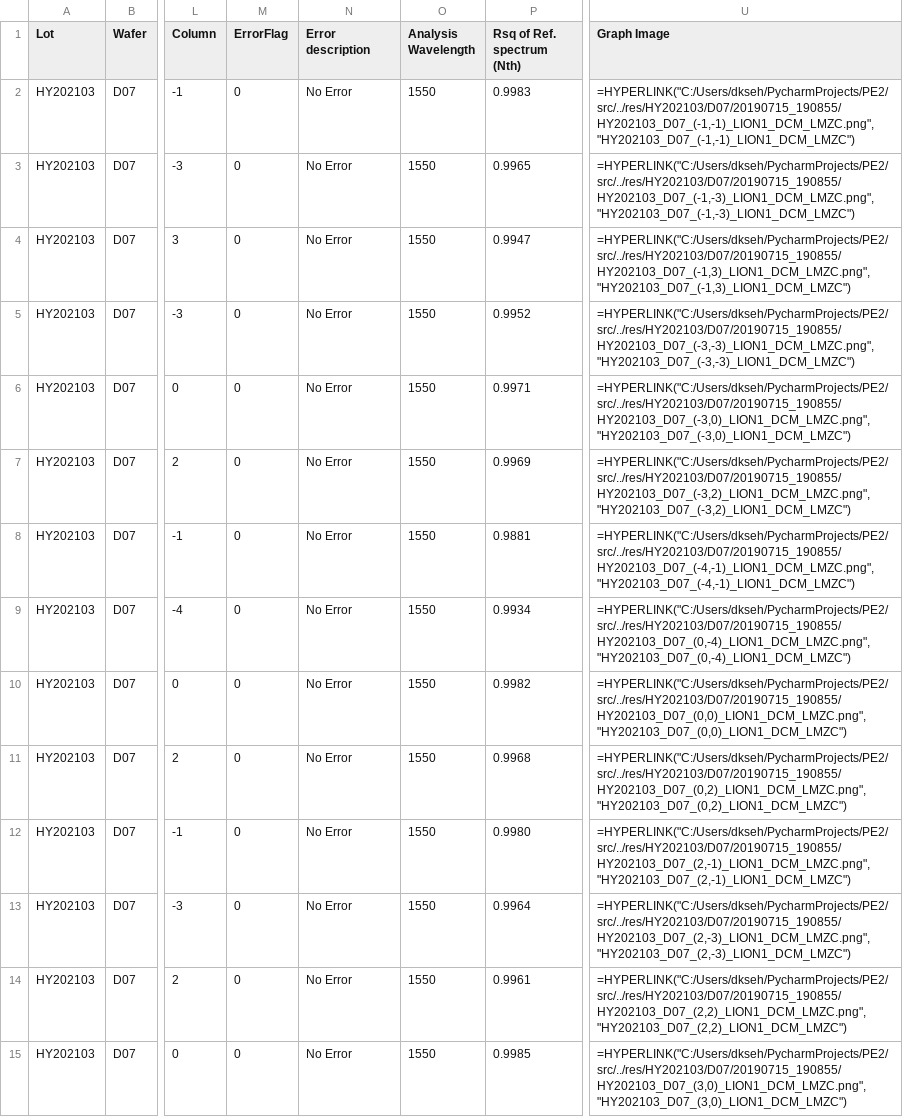
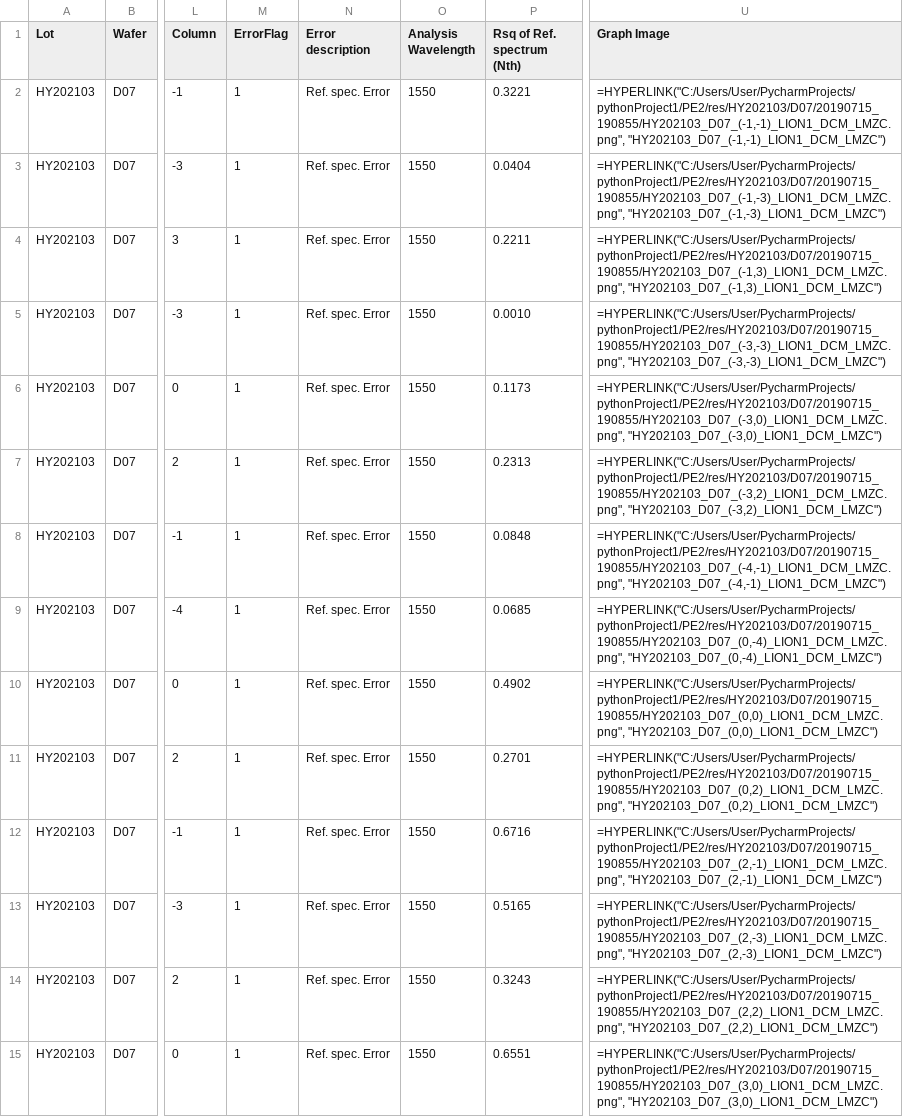
Before and after one commit to LeeSeungjae0/PE2, a CSV file: res/HY202103/D07/20190715_190855/D07_20190715_190855.csv, drawn as a sheet; only a part is shown, gaps mark what is left out; the diff names each change by its address in the sheet, - before the commit and + after, or states it on an @@ line.

Commit message:
run.py 수정 리스트 차이나서 error나는 부분 까지 됨

```diff
--- a/res/HY202103/D07/20190715_190855/D07_20190715_190855.csv
+++ b/res/HY202103/D07/20190715_190855/D07_20190715_190855.csv
-M2:M15 (ErrorFlag): 0
+M2:M15 (ErrorFlag): 1
-N2:N15 (Error description): No Error
+N2:N15 (Error description): Ref. spec. Error
-P2 (Rsq of Ref. spectrum (Nth)): 0.9983
+P2 (Rsq of Ref. spectrum (Nth)): 0.3221
-U2 (Graph Image): =HYPERLINK("C:/Users/dkseh/PycharmProjects/PE2/src/../res/HY202103/D07/20190715_190855/HY202103_D07_(-1,-1)_LION1_DCM_LMZC.png", "HY202103_D07_(-1,-1)_LION1_DCM_LMZC")
+U2 (Graph Image): =HYPERLINK("C:/Users/User/PycharmProjects/pythonProject1/PE2/res/HY202103/D07/20190715_190855/HY202103_D07_(-1,-1)_LION1_DCM_LMZC.png", "HY202103_D07_(-1,-1)_LION1_DCM_LMZC")
-P3 (Rsq of Ref. spectrum (Nth)): 0.9965
+P3 (Rsq of Ref. spectrum (Nth)): 0.0404
-U3 (Graph Image): =HYPERLINK("C:/Users/dkseh/PycharmProjects/PE2/src/../res/HY202103/D07/20190715_190855/HY202103_D07_(-1,-3)_LION1_DCM_LMZC.png", "HY202103_D07_(-1,-3)_LION1_DCM_LMZC")
+U3 (Graph Image): =HYPERLINK("C:/Users/User/PycharmProjects/pythonProject1/PE2/res/HY202103/D07/20190715_190855/HY202103_D07_(-1,-3)_LION1_DCM_LMZC.png", "HY202103_D07_(-1,-3)_LION1_DCM_LMZC")
-P4 (Rsq of Ref. spectrum (Nth)): 0.9947
+P4 (Rsq of Ref. spectrum (Nth)): 0.2211
-U4 (Graph Image): =HYPERLINK("C:/Users/dkseh/PycharmProjects/PE2/src/../res/HY202103/D07/20190715_190855/HY202103_D07_(-1,3)_LION1_DCM_LMZC.png", "HY202103_D07_(-1,3)_LION1_DCM_LMZC")
+U4 (Graph Image): =HYPERLINK("C:/Users/User/PycharmProjects/pythonProject1/PE2/res/HY202103/D07/20190715_190855/HY202103_D07_(-1,3)_LION1_DCM_LMZC.png", "HY202103_D07_(-1,3)_LION1_DCM_LMZC")
-P5 (Rsq of Ref. spectrum (Nth)): 0.9952
+P5 (Rsq of Ref. spectrum (Nth)): 0.0010
-U5 (Graph Image): =HYPERLINK("C:/Users/dkseh/PycharmProjects/PE2/src/../res/HY202103/D07/20190715_190855/HY202103_D07_(-3,-3)_LION1_DCM_LMZC.png", "HY202103_D07_(-3,-3)_LION1_DCM_LMZC")
+U5 (Graph Image): =HYPERLINK("C:/Users/User/PycharmProjects/pythonProject1/PE2/res/HY202103/D07/20190715_190855/HY202103_D07_(-3,-3)_LION1_DCM_LMZC.png", "HY202103_D07_(-3,-3)_LION1_DCM_LMZC")
-P6 (Rsq of Ref. spectrum (Nth)): 0.9971
+P6 (Rsq of Ref. spectrum (Nth)): 0.1173
-U6 (Graph Image): =HYPERLINK("C:/Users/dkseh/PycharmProjects/PE2/src/../res/HY202103/D07/20190715_190855/HY202103_D07_(-3,0)_LION1_DCM_LMZC.png", "HY202103_D07_(-3,0)_LION1_DCM_LMZC")
+U6 (Graph Image): =HYPERLINK("C:/Users/User/PycharmProjects/pythonProject1/PE2/res/HY202103/D07/20190715_190855/HY202103_D07_(-3,0)_LION1_DCM_LMZC.png", "HY202103_D07_(-3,0)_LION1_DCM_LMZC")
-P7 (Rsq of Ref. spectrum (Nth)): 0.9969
+P7 (Rsq of Ref. spectrum (Nth)): 0.2313
-U7 (Graph Image): =HYPERLINK("C:/Users/dkseh/PycharmProjects/PE2/src/../res/HY202103/D07/20190715_190855/HY202103_D07_(-3,2)_LION1_DCM_LMZC.png", "HY202103_D07_(-3,2)_LION1_DCM_LMZC")
+U7 (Graph Image): =HYPERLINK("C:/Users/User/PycharmProjects/pythonProject1/PE2/res/HY202103/D07/20190715_190855/HY202103_D07_(-3,2)_LION1_DCM_LMZC.png", "HY202103_D07_(-3,2)_LION1_DCM_LMZC")
-P8 (Rsq of Ref. spectrum (Nth)): 0.9881
+P8 (Rsq of Ref. spectrum (Nth)): 0.0848
-U8 (Graph Image): =HYPERLINK("C:/Users/dkseh/PycharmProjects/PE2/src/../res/HY202103/D07/20190715_190855/HY202103_D07_(-4,-1)_LION1_DCM_LMZC.png", "HY202103_D07_(-4,-1)_LION1_DCM_LMZC")
+U8 (Graph Image): =HYPERLINK("C:/Users/User/PycharmProjects/pythonProject1/PE2/res/HY202103/D07/20190715_190855/HY202103_D07_(-4,-1)_LION1_DCM_LMZC.png", "HY202103_D07_(-4,-1)_LION1_DCM_LMZC")
-P9 (Rsq of Ref. spectrum (Nth)): 0.9934
+P9 (Rsq of Ref. spectrum (Nth)): 0.0685
-U9 (Graph Image): =HYPERLINK("C:/Users/dkseh/PycharmProjects/PE2/src/../res/HY202103/D07/20190715_190855/HY202103_D07_(0,-4)_LION1_DCM_LMZC.png", "HY202103_D07_(0,-4)_LION1_DCM_LMZC")
+U9 (Graph Image): =HYPERLINK("C:/Users/User/PycharmProjects/pythonProject1/PE2/res/HY202103/D07/20190715_190855/HY202103_D07_(0,-4)_LION1_DCM_LMZC.png", "HY202103_D07_(0,-4)_LION1_DCM_LMZC")
-P10 (Rsq of Ref. spectrum (Nth)): 0.9982
+P10 (Rsq of Ref. spectrum (Nth)): 0.4902
-U10 (Graph Image): =HYPERLINK("C:/Users/dkseh/PycharmProjects/PE2/src/../res/HY202103/D07/20190715_190855/HY202103_D07_(0,0)_LION1_DCM_LMZC.png", "HY202103_D07_(0,0)_LION1_DCM_LMZC")
+U10 (Graph Image): =HYPERLINK("C:/Users/User/PycharmProjects/pythonProject1/PE2/res/HY202103/D07/20190715_190855/HY202103_D07_(0,0)_LION1_DCM_LMZC.png", "HY202103_D07_(0,0)_LION1_DCM_LMZC")
-P11 (Rsq of Ref. spectrum (Nth)): 0.9968
+P11 (Rsq of Ref. spectrum (Nth)): 0.2701
-U11 (Graph Image): =HYPERLINK("C:/Users/dkseh/PycharmProjects/PE2/src/../res/HY202103/D07/20190715_190855/HY202103_D07_(0,2)_LION1_DCM_LMZC.png", "HY202103_D07_(0,2)_LION1_DCM_LMZC")
+U11 (Graph Image): =HYPERLINK("C:/Users/User/PycharmProjects/pythonProject1/PE2/res/HY202103/D07/20190715_190855/HY202103_D07_(0,2)_LION1_DCM_LMZC.png", "HY202103_D07_(0,2)_LION1_DCM_LMZC")
-P12 (Rsq of Ref. spectrum (Nth)): 0.9980
+P12 (Rsq of Ref. spectrum (Nth)): 0.6716
-U12 (Graph Image): =HYPERLINK("C:/Users/dkseh/PycharmProjects/PE2/src/../res/HY202103/D07/20190715_190855/HY202103_D07_(2,-1)_LION1_DCM_LMZC.png", "HY202103_D07_(2,-1)_LION1_DCM_LMZC")
+U12 (Graph Image): =HYPERLINK("C:/Users/User/PycharmProjects/pythonProject1/PE2/res/HY202103/D07/20190715_190855/HY202103_D07_(2,-1)_LION1_DCM_LMZC.png", "HY202103_D07_(2,-1)_LION1_DCM_LMZC")
-P13 (Rsq of Ref. spectrum (Nth)): 0.9964
+P13 (Rsq of Ref. spectrum (Nth)): 0.5165
-U13 (Graph Image): =HYPERLINK("C:/Users/dkseh/PycharmProjects/PE2/src/../res/HY202103/D07/20190715_190855/HY202103_D07_(2,-3)_LION1_DCM_LMZC.png", "HY202103_D07_(2,-3)_LION1_DCM_LMZC")
+U13 (Graph Image): =HYPERLINK("C:/Users/User/PycharmProjects/pythonProject1/PE2/res/HY202103/D07/20190715_190855/HY202103_D07_(2,-3)_LION1_DCM_LMZC.png", "HY202103_D07_(2,-3)_LION1_DCM_LMZC")
-P14 (Rsq of Ref. spectrum (Nth)): 0.9961
+P14 (Rsq of Ref. spectrum (Nth)): 0.3243
-U14 (Graph Image): =HYPERLINK("C:/Users/dkseh/PycharmProjects/PE2/src/../res/HY202103/D07/20190715_190855/HY202103_D07_(2,2)_LION1_DCM_LMZC.png", "HY202103_D07_(2,2)_LION1_DCM_LMZC")
+U14 (Graph Image): =HYPERLINK("C:/Users/User/PycharmProjects/pythonProject1/PE2/res/HY202103/D07/20190715_190855/HY202103_D07_(2,2)_LION1_DCM_LMZC.png", "HY202103_D07_(2,2)_LION1_DCM_LMZC")
-P15 (Rsq of Ref. spectrum (Nth)): 0.9985
+P15 (Rsq of Ref. spectrum (Nth)): 0.6551
-U15 (Graph Image): =HYPERLINK("C:/Users/dkseh/PycharmProjects/PE2/src/../res/HY202103/D07/20190715_190855/HY202103_D07_(3,0)_LION1_DCM_LMZC.png", "HY202103_D07_(3,0)_LION1_DCM_LMZC")
+U15 (Graph Image): =HYPERLINK("C:/Users/User/PycharmProjects/pythonProject1/PE2/res/HY202103/D07/20190715_190855/HY202103_D07_(3,0)_LION1_DCM_LMZC.png", "HY202103_D07_(3,0)_LION1_DCM_LMZC")
```
Also changed, not shown: 32 other files.
